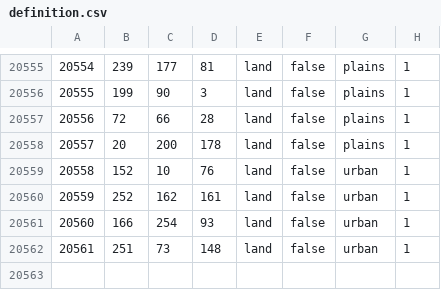
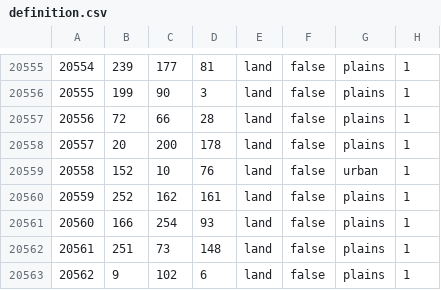
Before and after one commit to Scrylveon/ahgoverhaul, a CSV file: map/definition.csv, drawn as a sheet; only a part is shown, gaps mark what is left out.

```diff
--- a/map/definition.csv
+++ b/map/definition.csv
@@ -20559,4 +20559,5 @@
 20558;152;10;76;land;false;urban;1
-20559;252;162;161;land;false;urban;1
-20560;166;254;93;land;false;urban;1
-20561;251;73;148;land;false;urban;1
+20559;252;162;161;land;false;plains;1
+20560;166;254;93;land;false;plains;1
+20561;251;73;148;land;false;plains;1
+20562;9;102;6;land;false;plains;1
```
Also changed, not shown: 6 other files.
